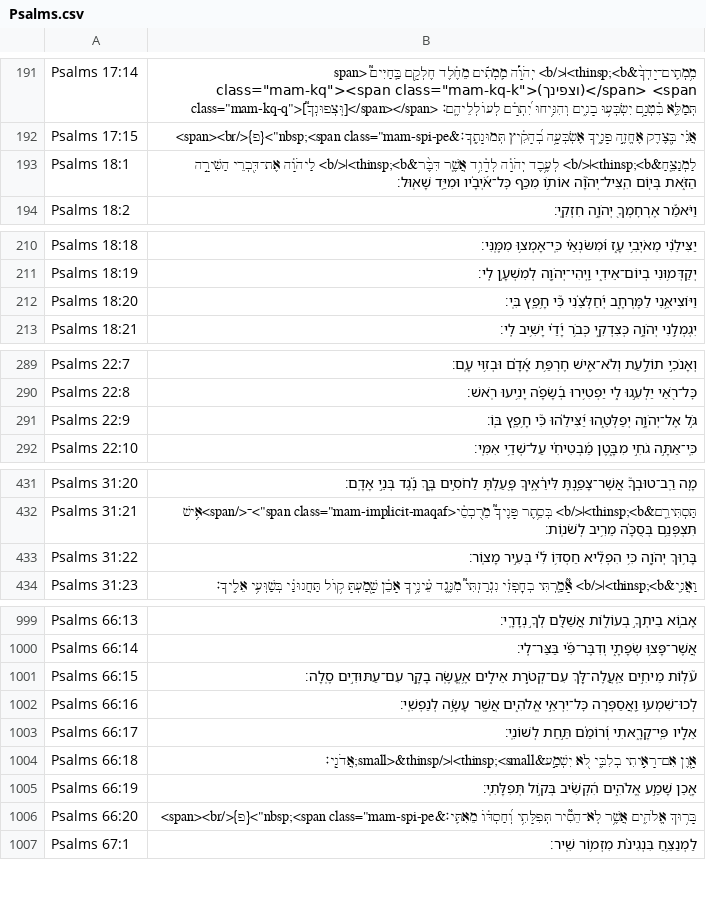
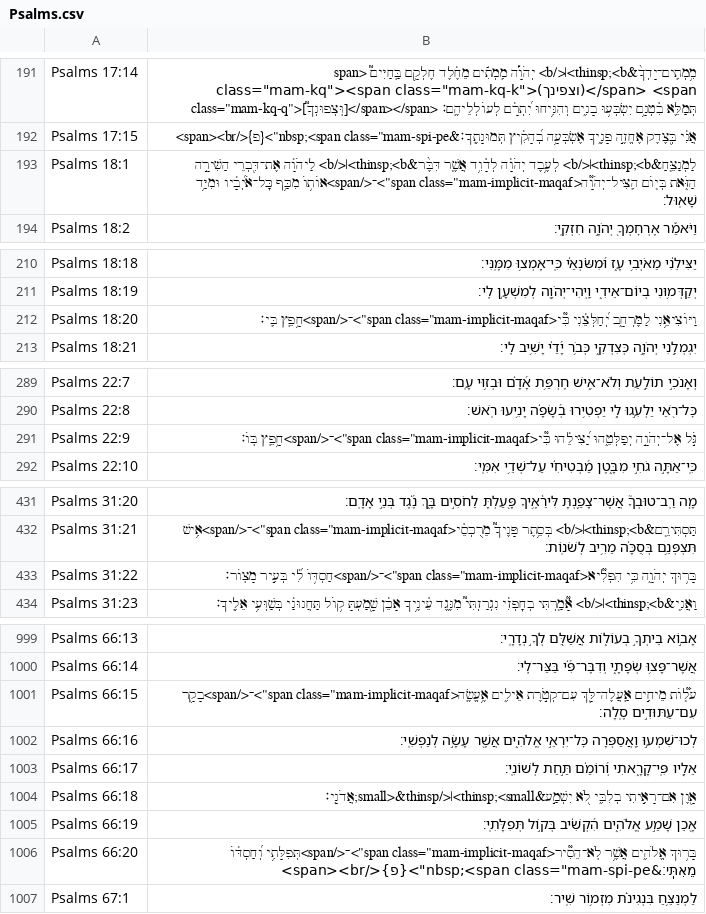
Before and after one commit to bdenckla/MAM-for-Sefaria, a CSV file: out/csv/Psalms.csv, drawn as a sheet; only a part is shown, gaps mark what is left out; the diff covers the shown part only.

Commit message:
reflect changes to sources
mostly (entirely?) related to adding uses of gray maqaf

```diff
--- a/out/csv/Psalms.csv
+++ b/out/csv/Psalms.csv
@@ -192,3 +192,3 @@ Psalms 17:14,"מִ֥מְתִֽים־יָדְךָ֨&thinsp;<b>׀</b> יְהֹוָ
 Psalms 17:15,"אֲנִ֗י בְּ֭צֶדֶק אֶחֱזֶ֣ה פָנֶ֑יךָ אֶשְׂבְּעָ֥ה בְ֝הָקִ֗יץ תְּמוּנָתֶֽךָ׃&nbsp;<span class=""mam-spi-pe"">{פ}</span><br>"
-Psalms 18:1,לַמְנַצֵּ֤חַ&thinsp;<b>׀</b> לְעֶ֥בֶד יְהֹוָ֗ה לְדָ֫וִ֥ד אֲשֶׁ֤ר דִּבֶּ֨ר&thinsp;<b>׀</b> לַיהֹוָ֗ה אֶת־דִּ֭בְרֵי הַשִּׁירָ֣ה הַזֹּ֑את בְּי֤וֹם הִֽצִּיל־יְהֹוָ֘ה אוֹת֥וֹ מִכַּ֥ף כׇּל־אֹ֝יְבָ֗יו וּמִיַּ֥ד שָׁאֽוּל׃
+Psalms 18:1,"לַמְנַצֵּ֤חַ&thinsp;<b>׀</b> לְעֶ֥בֶד יְהֹוָ֗ה לְדָ֫וִ֥ד אֲשֶׁ֤ר דִּבֶּ֨ר&thinsp;<b>׀</b> לַיהֹוָ֗ה אֶת־דִּ֭בְרֵי הַשִּׁירָ֣ה הַזֹּ֑את בְּי֤וֹם הִֽצִּיל־יְהֹוָ֘ה<span class=""mam-implicit-maqaf"">־</span>אוֹת֥וֹ מִכַּ֥ף כׇּל־אֹ֝יְבָ֗יו וּמִיַּ֥ד שָׁאֽוּל׃"
 Psalms 18:2,וַיֹּאמַ֡ר אֶרְחׇמְךָ֖ יְהֹוָ֣ה חִזְקִֽי׃
@@ -211,3 +211,3 @@ Psalms 18:18,יַצִּילֵ֗נִי מֵאֹיְבִ֥י עָ֑ז וּ֝מִש
 Psalms 18:19,יְקַדְּמ֥וּנִי בְיוֹם־אֵידִ֑י וַֽיְהִי־יְהֹוָ֖ה לְמִשְׁעָ֣ן לִֽי׃
-Psalms 18:20,וַיּוֹצִיאֵ֥נִי לַמֶּרְחָ֑ב יְ֝חַלְּצֵ֗נִי כִּ֘י חָ֥פֵֽץ בִּֽי׃
+Psalms 18:20,"וַיּוֹצִיאֵ֥נִי לַמֶּרְחָ֑ב יְ֝חַלְּצֵ֗נִי כִּ֘י<span class=""mam-implicit-maqaf"">־</span>חָ֥פֵֽץ בִּֽי׃"
 Psalms 18:21,יִגְמְלֵ֣נִי יְהֹוָ֣ה כְּצִדְקִ֑י כְּבֹ֥ר יָ֝דַ֗י יָשִׁ֥יב לִֽי׃
@@ -290,3 +290,3 @@ Psalms 22:7,וְאָנֹכִ֣י תוֹלַ֣עַת וְלֹא־אִ֑ישׁ ח
 Psalms 22:8,כׇּל־רֹ֭אַי יַלְעִ֣גוּ לִ֑י יַפְטִ֥ירוּ בְ֝שָׂפָ֗ה יָנִ֥יעוּ רֹֽאשׁ׃
-Psalms 22:9,גֹּ֣ל אֶל־יְהֹוָ֣ה יְפַלְּטֵ֑הוּ יַ֝צִּילֵ֗הוּ כִּ֘י חָ֥פֵֽץ בּֽוֹ׃
+Psalms 22:9,"גֹּ֣ל אֶל־יְהֹוָ֣ה יְפַלְּטֵ֑הוּ יַ֝צִּילֵ֗הוּ כִּ֘י<span class=""mam-implicit-maqaf"">־</span>חָ֥פֵֽץ בּֽוֹ׃"
 Psalms 22:10,כִּֽי־אַתָּ֣ה גֹחִ֣י מִבָּ֑טֶן מַ֝בְטִיחִ֗י עַל־שְׁדֵ֥י אִמִּֽי׃
@@ -432,3 +432,3 @@ Psalms 31:20,מָ֤ה רַֽב־טוּבְךָ֮ אֲשֶׁר־צָפַ֢נְת
 Psalms 31:21,"תַּסְתִּירֵ֤ם&thinsp;<b>׀</b> בְּסֵ֥תֶר פָּנֶיךָ֮ מֵרֻכְסֵ֫י<span class=""mam-implicit-maqaf"">־</span>אִ֥ישׁ תִּצְפְּנֵ֥ם בְּסֻכָּ֗ה מֵרִ֥יב לְשֹׁנֽוֹת׃"
-Psalms 31:22,בָּר֥וּךְ יְהֹוָ֑ה כִּ֥י הִפְלִ֘יא חַסְדּ֥וֹ לִ֝֗י בְּעִ֣יר מָצֽוֹר׃
+Psalms 31:22,"בָּר֥וּךְ יְהֹוָ֑ה כִּ֥י הִפְלִ֘יא<span class=""mam-implicit-maqaf"">־</span>חַסְדּ֥וֹ לִ֝֗י בְּעִ֣יר מָצֽוֹר׃"
 Psalms 31:23,וַאֲנִ֤י&thinsp;<b>׀</b> אָ֘מַ֤רְתִּי בְחׇפְזִ֗י נִגְרַזְתִּי֮ מִנֶּ֢גֶד עֵ֫ינֶ֥יךָ אָכֵ֗ן שָׁ֭מַעְתָּ ק֥וֹל תַּחֲנוּנַ֗י בְּשַׁוְּעִ֥י אֵלֶֽיךָ׃
@@ -1000,3 +1000,3 @@ Psalms 66:13,אָב֣וֹא בֵיתְךָ֣ בְעוֹל֑וֹת אֲשַׁלּ
 Psalms 66:14,אֲשֶׁר־פָּצ֥וּ שְׂפָתָ֑י וְדִבֶּר־פִּ֝֗י בַּצַּר־לִֽי׃
-Psalms 66:15,עֹ֘ל֤וֹת מֵיחִ֣ים אַֽעֲלֶה־לָּ֭ךְ עִם־קְטֹ֣רֶת אֵילִ֑ים אֶ֥עֱשֶֽׂה בָקָ֖ר עִם־עַתּוּדִ֣ים סֶֽלָה׃
+Psalms 66:15,"עֹ֘ל֤וֹת מֵיחִ֣ים אַֽעֲלֶה־לָּ֭ךְ עִם־קְטֹ֣רֶת אֵילִ֑ים אֶ֥עֱשֶֽׂה<span class=""mam-implicit-maqaf"">־</span>בָקָ֖ר עִם־עַתּוּדִ֣ים סֶֽלָה׃"
 Psalms 66:16,לְכוּ־שִׁמְע֣וּ וַ֭אֲסַפְּרָה כׇּל־יִרְאֵ֣י אֱלֹהִ֑ים אֲשֶׁ֖ר עָשָׂ֣ה לְנַפְשִֽׁי׃
@@ -1005,3 +1005,3 @@ Psalms 66:18,אָ֭וֶן אִם־רָאִ֣יתִי בְלִבִּ֑י לֹ֖א
 Psalms 66:19,אָ֭כֵן שָׁמַ֣ע אֱלֹהִ֑ים הִ֝קְשִׁ֗יב בְּק֣וֹל תְּפִלָּתִֽי׃
-Psalms 66:20,"בָּר֥וּךְ אֱלֹהִ֑ים אֲשֶׁ֥ר לֹֽא־הֵסִ֘יר תְּפִלָּתִ֥י וְ֝חַסְדּ֗וֹ מֵאִתִּֽי׃&nbsp;<span class=""mam-spi-pe"">{פ}</span><br>"
+Psalms 66:20,"בָּר֥וּךְ אֱלֹהִ֑ים אֲשֶׁ֥ר לֹֽא־הֵסִ֘יר<span class=""mam-implicit-maqaf"">־</span>תְּפִלָּתִ֥י וְ֝חַסְדּ֗וֹ מֵאִתִּֽי׃&nbsp;<span class=""mam-spi-pe"">{פ}</span><br>"
 Psalms 67:1,לַמְנַצֵּ֥חַ בִּנְגִינֹ֗ת מִזְמ֥וֹר שִֽׁיר׃
```
Also changed, not shown: 11 edited cells elsewhere in this file, out/csv-ajf/Job.csv, out/csv-ajf/Proverbs.csv, 9 other files.
